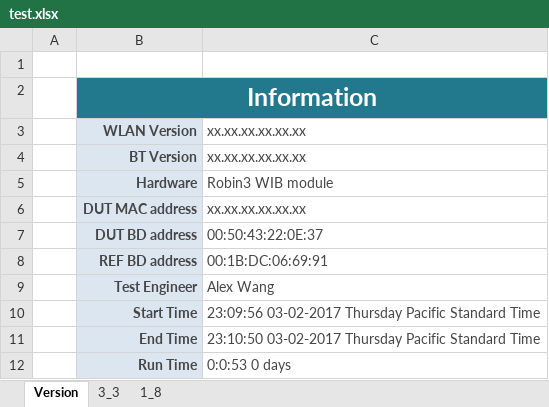
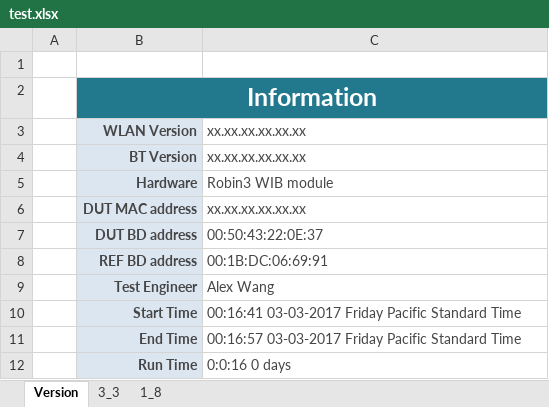
Before and after one commit to alexandre0119/currentConsumption, an Excel workbook: test.xlsx, sheet Version, drawn as a sheet; values as stored, in another font and other column widths than the file's, no borders; the diff names each change by its address in the sheet, - before the commit and + after, or states it on an @@ line.

```diff
--- a/test.xlsx (sheet Version)
+++ b/test.xlsx (sheet Version)
-C10: 23:09:56 03-02-2017 Thursday Pacific Standard…
+C10: 00:16:41 03-03-2017 Friday Pacific Standard…
-C11: 23:10:50 03-02-2017 Thursday Pacific Standard…
+C11: 00:16:57 03-03-2017 Friday Pacific Standard…
-C12: 0:0:53 0 days
+C12: 0:0:16 0 days
```
Also changed, not shown: sheet 3_3, sheet 1_8, 7 other files.
